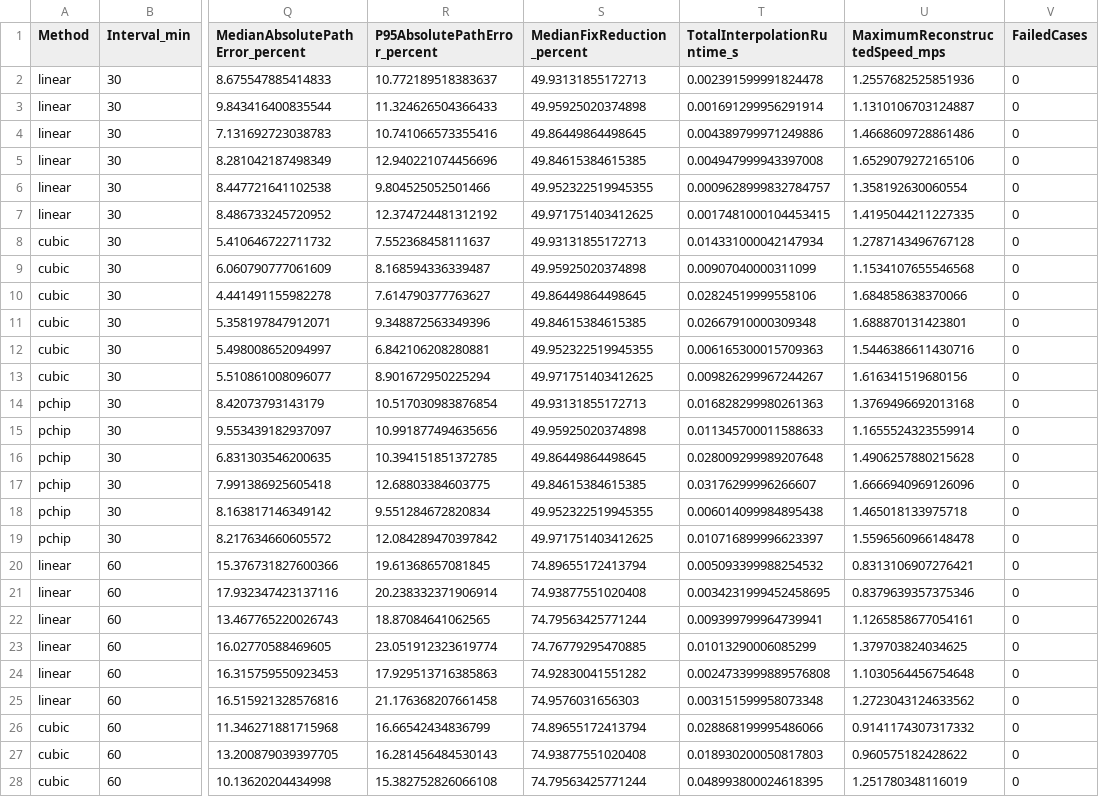
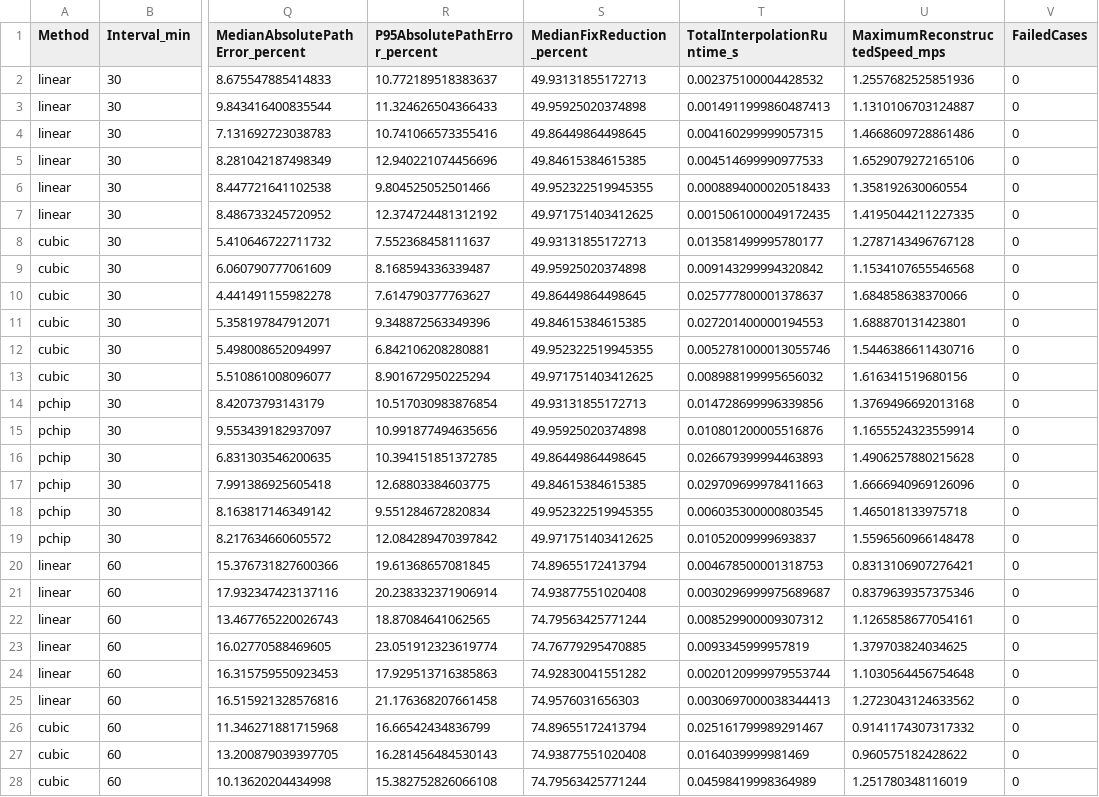
Before and after one commit to VinethSM/MMA3001-Elephant-GPS, a CSV file: reports/week4_per_animal_summary.csv, drawn as a sheet; only a part is shown, gaps mark what is left out; the diff covers the shown part only; the diff names each change by its address in the sheet, - before the commit and + after, or states it on an @@ line.

```diff
--- a/reports/week4_per_animal_summary.csv
+++ b/reports/week4_per_animal_summary.csv
-T2 (TotalInterpolationRuntime_s): 0.002391599991824478
+T2 (TotalInterpolationRuntime_s): 0.002375100004428532
-T3 (TotalInterpolationRuntime_s): 0.001691299956291914
+T3 (TotalInterpolationRuntime_s): 0.0014911999860487413
-T4 (TotalInterpolationRuntime_s): 0.004389799971249886
+T4 (TotalInterpolationRuntime_s): 0.004160299999057315
-T5 (TotalInterpolationRuntime_s): 0.004947999943397008
+T5 (TotalInterpolationRuntime_s): 0.004514699990977533
-T6 (TotalInterpolationRuntime_s): 0.0009628999832784757
+T6 (TotalInterpolationRuntime_s): 0.0008894000020518433
-T7 (TotalInterpolationRuntime_s): 0.0017481000104453415
+T7 (TotalInterpolationRuntime_s): 0.0015061000049172435
-T8 (TotalInterpolationRuntime_s): 0.014331000042147934
+T8 (TotalInterpolationRuntime_s): 0.013581499995780177
-T9 (TotalInterpolationRuntime_s): 0.00907040000311099
+T9 (TotalInterpolationRuntime_s): 0.009143299994320842
-T10 (TotalInterpolationRuntime_s): 0.02824519999558106
+T10 (TotalInterpolationRuntime_s): 0.025777800001378637
-T11 (TotalInterpolationRuntime_s): 0.02667910000309348
+T11 (TotalInterpolationRuntime_s): 0.027201400000194553
-T12 (TotalInterpolationRuntime_s): 0.006165300015709363
+T12 (TotalInterpolationRuntime_s): 0.0052781000013055746
-T13 (TotalInterpolationRuntime_s): 0.009826299967244267
+T13 (TotalInterpolationRuntime_s): 0.008988199995656032
-T14 (TotalInterpolationRuntime_s): 0.016828299980261363
+T14 (TotalInterpolationRuntime_s): 0.014728699996339856
-T15 (TotalInterpolationRuntime_s): 0.011345700011588633
+T15 (TotalInterpolationRuntime_s): 0.010801200005516876
-T16 (TotalInterpolationRuntime_s): 0.028009299989207648
+T16 (TotalInterpolationRuntime_s): 0.026679399994463893
-T17 (TotalInterpolationRuntime_s): 0.03176299996266607
+T17 (TotalInterpolationRuntime_s): 0.029709699978411663
-T18 (TotalInterpolationRuntime_s): 0.006014099984895438
+T18 (TotalInterpolationRuntime_s): 0.006035300000803545
-T19 (TotalInterpolationRuntime_s): 0.010716899996623397
+T19 (TotalInterpolationRuntime_s): 0.01052009999693837
-T20 (TotalInterpolationRuntime_s): 0.005093399988254532
+T20 (TotalInterpolationRuntime_s): 0.004678500001318753
-T21 (TotalInterpolationRuntime_s): 0.0034231999452458695
+T21 (TotalInterpolationRuntime_s): 0.0030296999975689687
-T22 (TotalInterpolationRuntime_s): 0.009399799964739941
+T22 (TotalInterpolationRuntime_s): 0.008529900009307312
-T23 (TotalInterpolationRuntime_s): 0.01013290006085299
+T23 (TotalInterpolationRuntime_s): 0.0093345999957819
-T24 (TotalInterpolationRuntime_s): 0.0024733999889576808
+T24 (TotalInterpolationRuntime_s): 0.0020120999979553744
-T25 (TotalInterpolationRuntime_s): 0.003151599958073348
+T25 (TotalInterpolationRuntime_s): 0.0030697000038344413
-T26 (TotalInterpolationRuntime_s): 0.028868199995486066
+T26 (TotalInterpolationRuntime_s): 0.025161799989291467
-T27 (TotalInterpolationRuntime_s): 0.018930200050817803
+T27 (TotalInterpolationRuntime_s): 0.0164039999981469
-T28 (TotalInterpolationRuntime_s): 0.048993800024618395
+T28 (TotalInterpolationRuntime_s): 0.04598419998364989
```
Also changed, not shown: 45 edited cells elsewhere in this file, reports/week4_decision_table.csv, reports/week4_offset_summary.csv, 57 other files.
